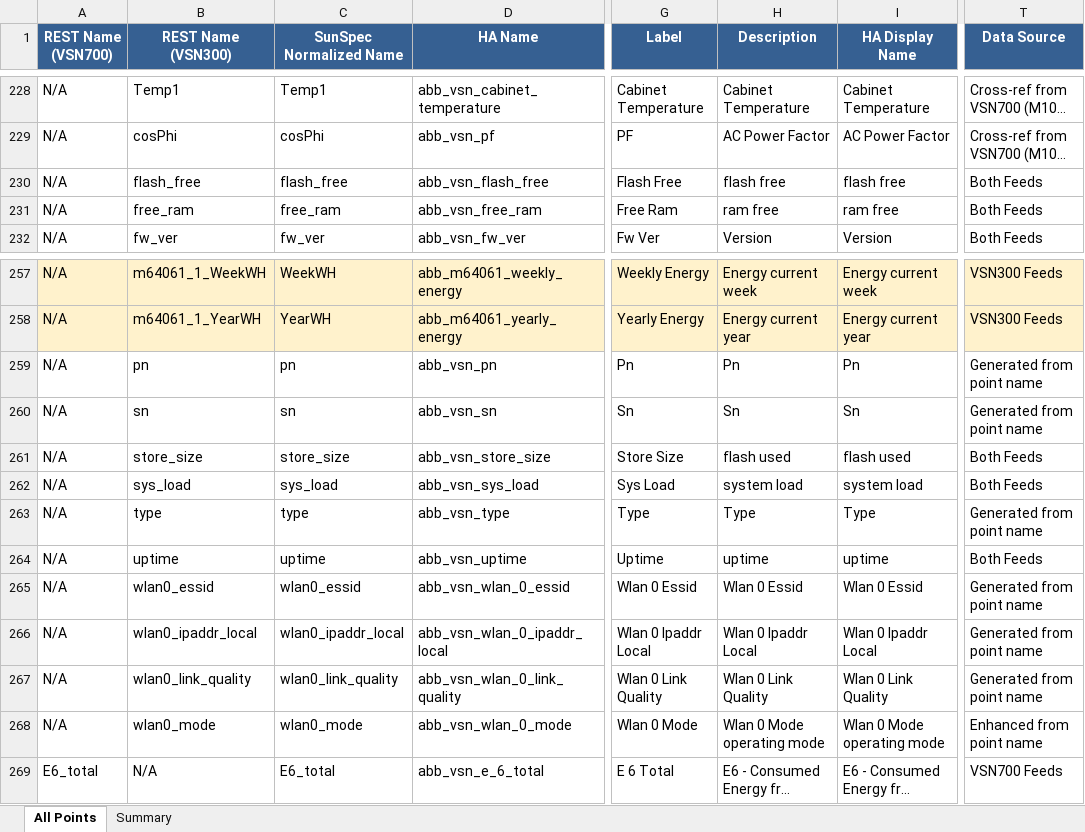
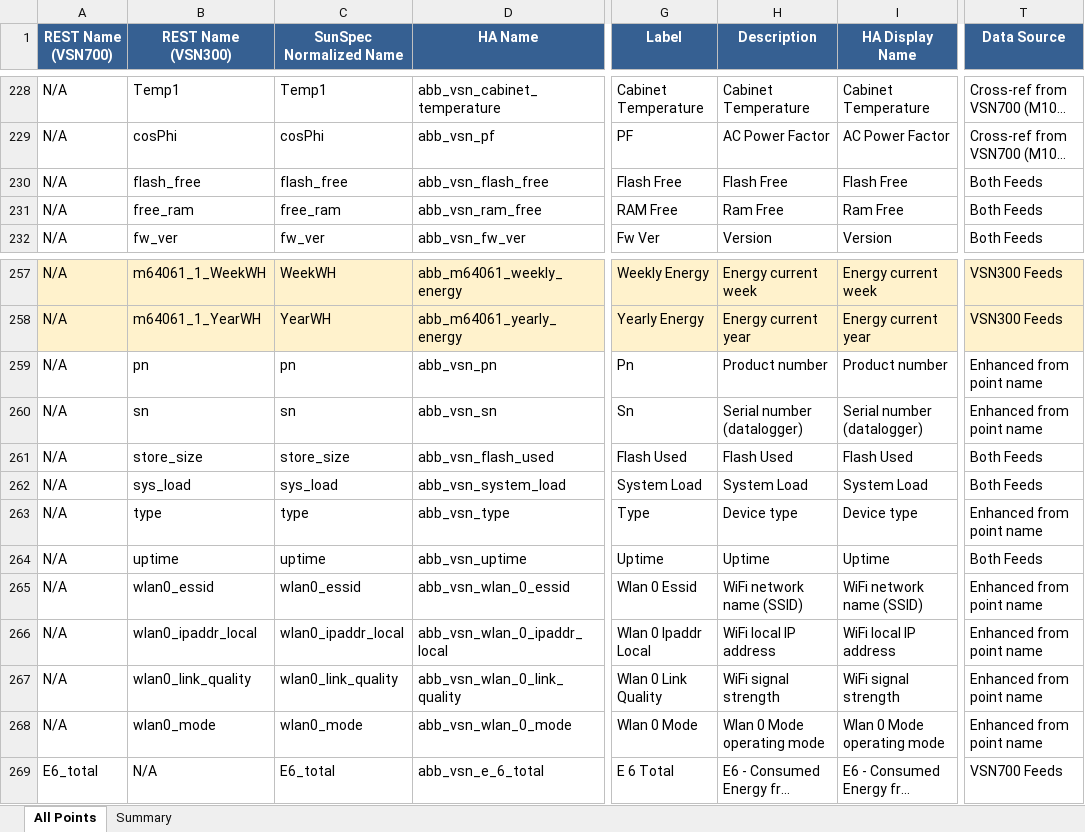
Before and after one commit to alexdelprete/ha-abb-fimer-pvi-vsn-rest, an Excel workbook: docs/vsn-sunspec-point-mapping.xlsx, sheet All Points, drawn as a sheet; only a part is shown, gaps mark what is left out; long unchanged cells end in …; values as stored, in another font and other column widths than the file's, no borders; the diff covers the shown part only; the diff names each change by its address in the sheet, - before the commit and + after, or states it on an @@ line.

```diff
--- a/docs/vsn-sunspec-point-mapping.xlsx (sheet All Points)
+++ b/docs/vsn-sunspec-point-mapping.xlsx (sheet All Points)
-H230 (Description): flash free
+H230 (Description): Flash Free
-I230 (HA Display Name): flash free
+I230 (HA Display Name): Flash Free
-D231 (HA Name): abb_vsn_free_ram
+D231 (HA Name): abb_vsn_ram_free
-G231 (Label): Free Ram
+G231 (Label): RAM Free
-H231 (Description): ram free
+H231 (Description): Ram Free
-I231 (HA Display Name): ram free
+I231 (HA Display Name): Ram Free
-H259 (Description): Pn
+H259 (Description): Product number
-I259 (HA Display Name): Pn
+I259 (HA Display Name): Product number
-T259:T260 (Data Source): Generated from point name
+T259:T260 (Data Source): Enhanced from point name
-H260 (Description): Sn
+H260 (Description): Serial number (datalogger)
-I260 (HA Display Name): Sn
+I260 (HA Display Name): Serial number (datalogger)
-D261 (HA Name): abb_vsn_store_size
+D261 (HA Name): abb_vsn_flash_used
-G261 (Label): Store Size
+G261 (Label): Flash Used
-H261 (Description): flash used
+H261 (Description): Flash Used
-I261 (HA Display Name): flash used
+I261 (HA Display Name): Flash Used
-D262 (HA Name): abb_vsn_sys_load
+D262 (HA Name): abb_vsn_system_load
-G262 (Label): Sys Load
+G262 (Label): System Load
-H262 (Description): system load
+H262 (Description): System Load
-I262 (HA Display Name): system load
+I262 (HA Display Name): System Load
-H263 (Description): Type
+H263 (Description): Device type
-I263 (HA Display Name): Type
+I263 (HA Display Name): Device type
-T263 (Data Source): Generated from point name
+T263 (Data Source): Enhanced from point name
-H264 (Description): uptime
+H264 (Description): Uptime
-I264 (HA Display Name): uptime
+I264 (HA Display Name): Uptime
-H265 (Description): Wlan 0 Essid
+H265 (Description): WiFi network name (SSID)
-I265 (HA Display Name): Wlan 0 Essid
+I265 (HA Display Name): WiFi network name (SSID)
-T265:T267 (Data Source): Generated from point name
+T265:T267 (Data Source): Enhanced from point name
-H266 (Description): Wlan 0 Ipaddr Local
+H266 (Description): WiFi local IP address
-I266 (HA Display Name): Wlan 0 Ipaddr Local
+I266 (HA Display Name): WiFi local IP address
-H267 (Description): Wlan 0 Link Quality
+H267 (Description): WiFi signal strength
-I267 (HA Display Name): Wlan 0 Link Quality
+I267 (HA Display Name): WiFi signal strength
```
Also changed, not shown: 16 edited cells elsewhere in this sheet, 4 other files.
